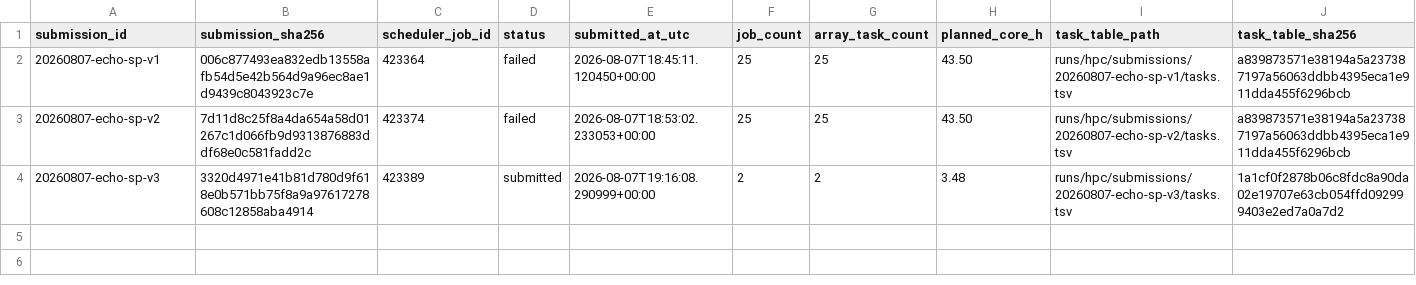
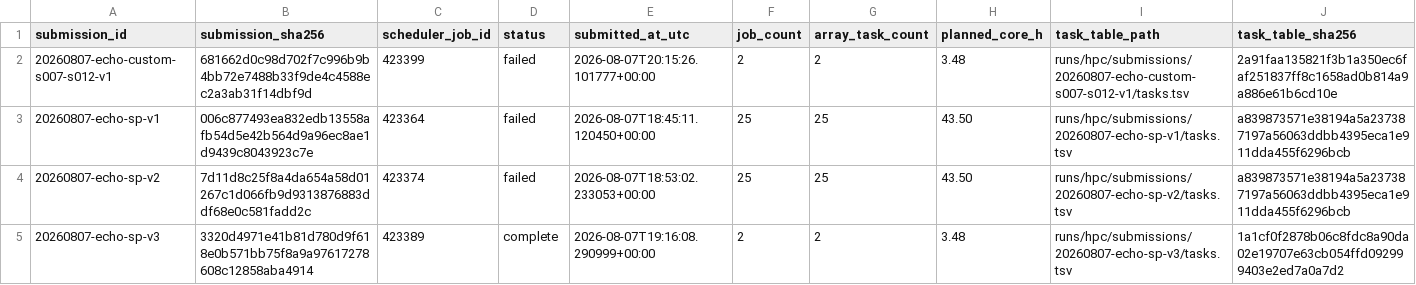
Before and after one commit to Caesiumatic/jhtvs_ft0806, a CSV file: data/resolved/submission_ledger.csv, drawn as a sheet; only a part is shown; addresses are those after the commit; rows hold the shown columns only; the diff names each change by its address in the sheet, - before the commit and + after, or states it on an @@ line.

```diff
--- a/data/resolved/submission_ledger.csv
+++ b/data/resolved/submission_ledger.csv
+row 2: 20260807-echo-custom-s007-s012-v1 | 681662d0c98d702f7c996b9b4bb72e7488b33f9de4c4588ec2a3ab31f14dbf9d | 423399 | failed | 2026-08-07T20:15:26.101777+00:00 | 2 | 2 | 3.48 | runs/hpc/submissions/20260807-echo-custom-s007-s012-v1/tasks.tsv | 2a91faa135821f3b1a350ec6faf251837ff8c1658ad0b814a9a886e61b6cd10e
-D5 (status): submitted
+D5 (status): complete
```
Also changed, not shown: data/resolved/accounting.csv.
